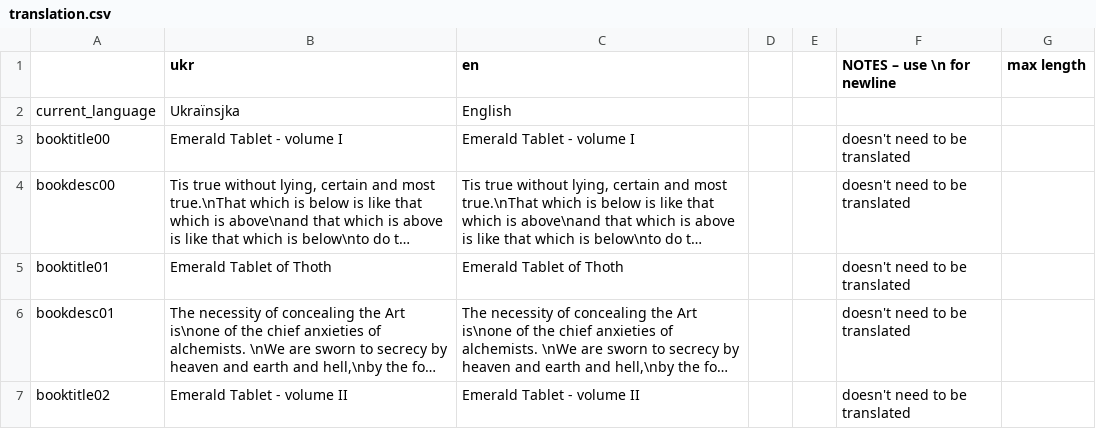
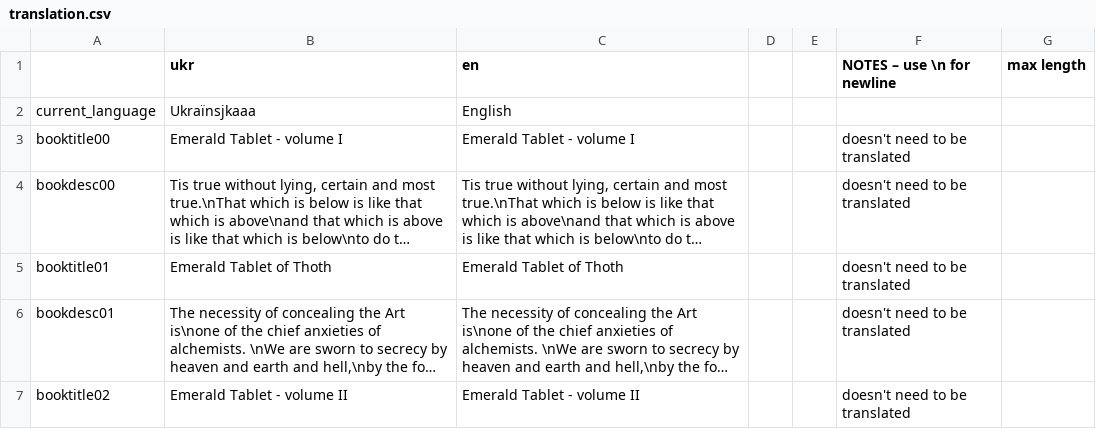
Before and after one commit to Damglador/Noita-UA, a CSV file: translation.csv, drawn as a sheet; only a part is shown; long unchanged cells end in ….

```diff
--- a/translation.csv
+++ b/translation.csv
@@ -1,3 +1,3 @@
 "","ukr","en","","","NOTES – use \n for newline","max length"
-"current_language","Ukraïnsjka","English","","","",""
+"current_language","Ukraïnsjkaaa","English","","","",""
 "booktitle00","Emerald Tablet - volume I","Emerald Tablet - volume I","","","doesn't need to be translated",""
```
